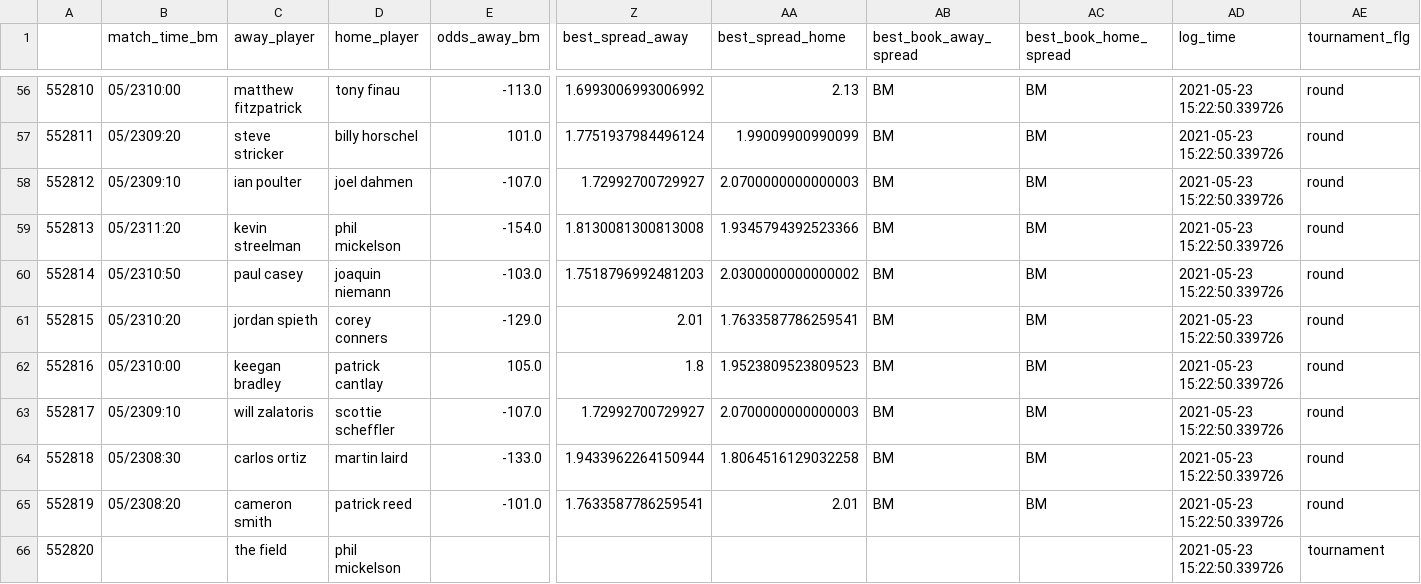
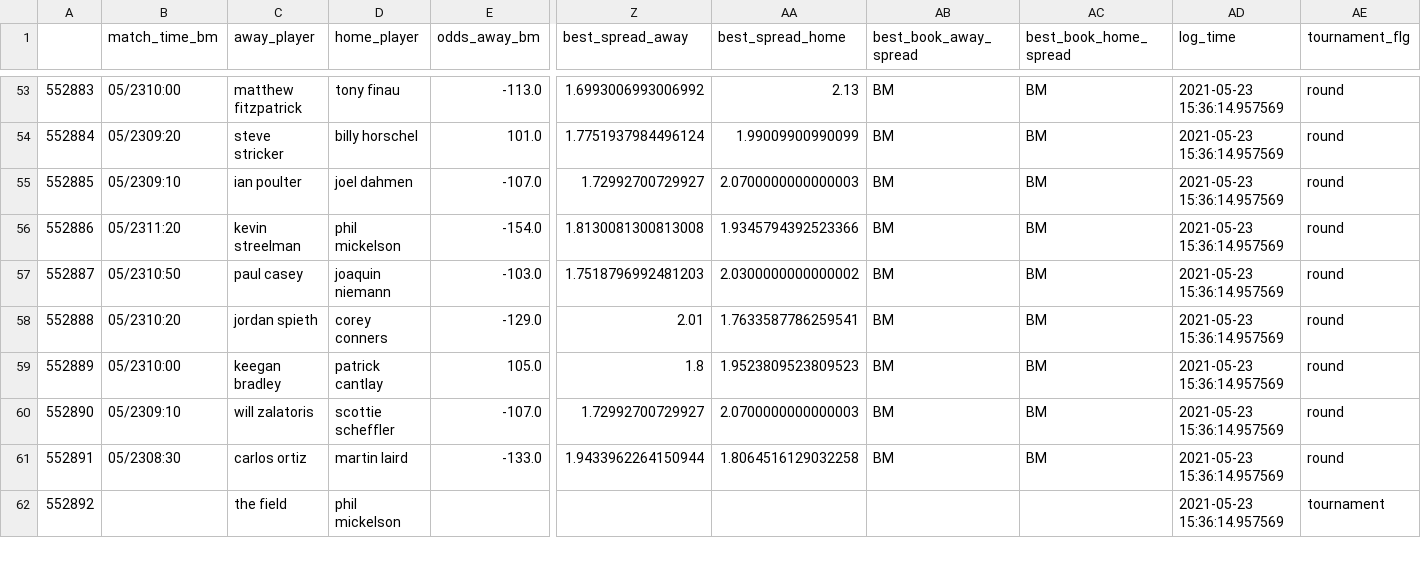
Before and after one commit to sardarnb/df_arbart, a CSV file: df_arbart.csv, drawn as a sheet; only a part is shown, gaps mark what is left out; removed rows and columns are numbered as before the commit, all else as after; rows hold the shown columns only; the diff covers the shown part only; the diff names each change by its address in the sheet, - before the commit and + after, or states it on an @@ line.

```diff
--- a/df_arbart.csv
+++ b/df_arbart.csv
@@ column A renumbered from row 2 down @@
-AD53:AD61 (log_time): 2021-05-23 15:22:50.339726
+AD53:AD61 (log_time): 2021-05-23 15:36:14.957569
-row 65: 552819 | 05/2308:20 | cameron smith | patrick reed | -101.0 | 1.7633587786259541 | 2.01 | BM | BM | 2021-05-23 15:22:50.339726 | round
-AD62 (log_time): 2021-05-23 15:22:50.339726
+AD62 (log_time): 2021-05-23 15:36:14.957569
```
Also changed, not shown: 3 removed rows and 74 edited cells elsewhere in this file.
